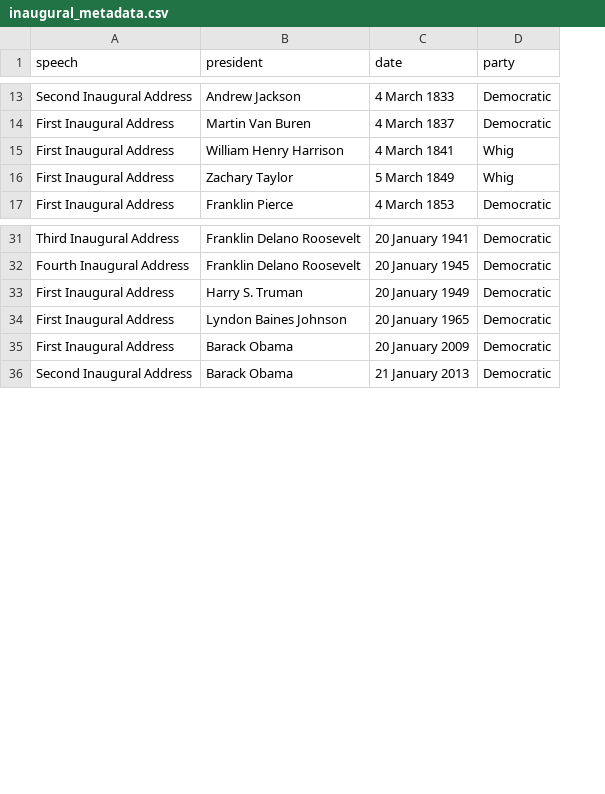
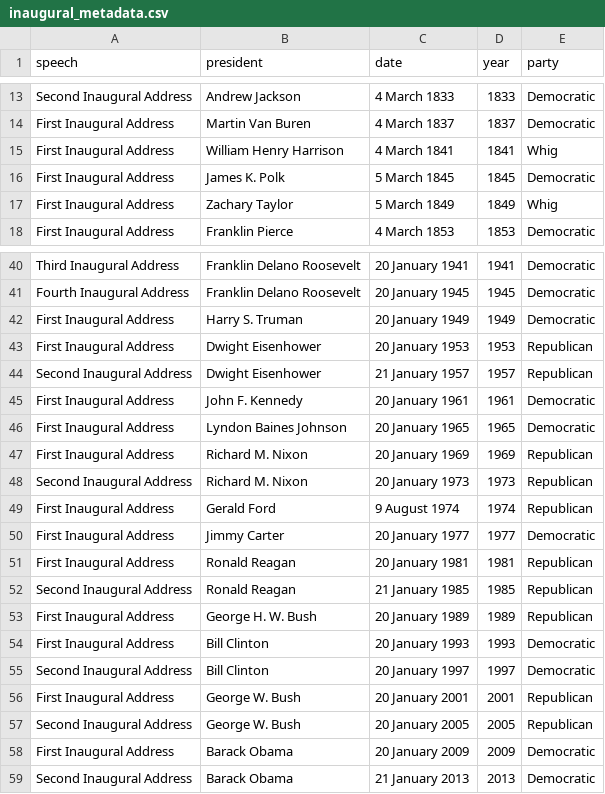
Before and after one commit to rachelstarry/UB-data-retreat, a CSV file: data/inaugural_speeches/inaugural_metadata.csv, drawn as a sheet; only a part is shown, gaps mark what is left out; the diff covers the shown part only; the diff names each change by its address in the sheet, - before the commit and + after, or states it on an @@ line.

Commit message:
Adding new text processing scripts, removing old one; some data updates

```diff
--- a/data/inaugural_speeches/inaugural_metadata.csv
+++ b/data/inaugural_speeches/inaugural_metadata.csv
+column D (year), rows 13-15: 1833 | 1837 | 1841; rows 17-18: 1849 | 1853; rows 40-42: 1941 | 1945 | 1949; row 46: 1965; rows 58-59: 2009 | 2013
+row 16: First Inaugural Address | James K. Polk | 5 March 1845 | 1845 | Democratic
+row 43: First Inaugural Address | Dwight Eisenhower | 20 January 1953 | 1953 | Republican
+row 44: Second Inaugural Address | Dwight Eisenhower | 21 January 1957 | 1957 | Republican
+row 45: First Inaugural Address | John F. Kennedy | 20 January 1961 | 1961 | Democratic
+row 47: First Inaugural Address | Richard M. Nixon | 20 January 1969 | 1969 | Republican
+row 48: Second Inaugural Address | Richard M. Nixon | 20 January 1973 | 1973 | Republican
+row 49: First Inaugural Address | Gerald Ford | 9 August 1974 | 1974 | Republican
+row 50: First Inaugural Address | Jimmy Carter | 20 January 1977 | 1977 | Democratic
+row 51: First Inaugural Address | Ronald Reagan | 20 January 1981 | 1981 | Republican
+row 52: Second Inaugural Address | Ronald Reagan | 21 January 1985 | 1985 | Republican
+row 53: First Inaugural Address | George H. W. Bush | 20 January 1989 | 1989 | Republican
+row 54: First Inaugural Address | Bill Clinton | 20 January 1993 | 1993 | Democratic
+row 55: Second Inaugural Address | Bill Clinton | 20 January 1997 | 1997 | Democratic
+row 56: First Inaugural Address | George W. Bush | 20 January 2001 | 2001 | Republican
+row 57: Second Inaugural Address | George W. Bush | 20 January 2005 | 2005 | Republican
```
Also changed, not shown: 8 added rows and 1 edited cell elsewhere in this file, 57 other files.
